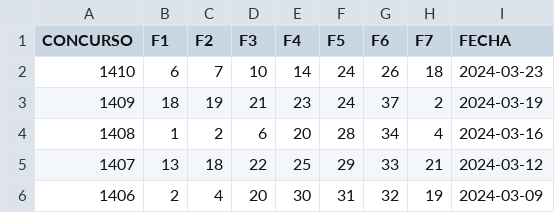
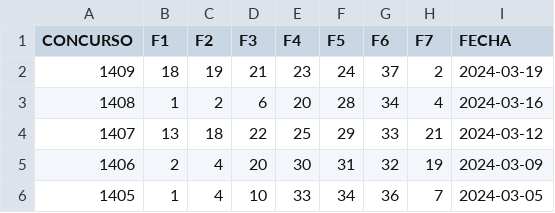
Before and after one commit to OmarVaCa23/23, a CSV file: Historico-Retro.csv, drawn as a sheet; only a part is shown; the shorter side is filled out with more unchanged rows; the diff names each change by its address in the sheet, - before the commit and + after, or states it on an @@ line.

Commit message:
Historico-Retro.csv

```diff
--- a/Historico-Retro.csv
+++ b/Historico-Retro.csv
-row 2: 1410 | 6 | 7 | 10 | 14 | 24 | 26 | 18 | 2024-03-23
```
